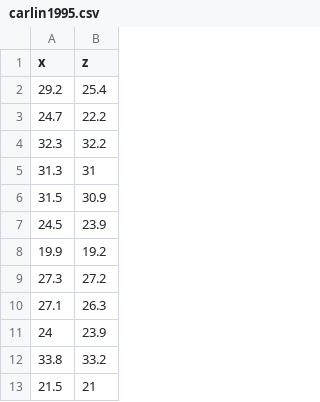
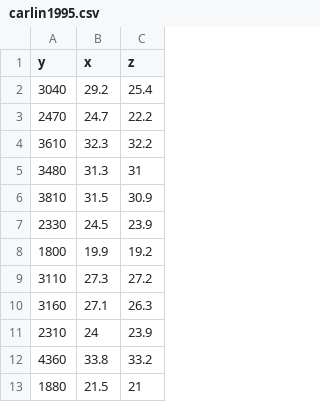
Before and after one commit to rbstern/ic_antonio, a CSV file: data/carlin1995.csv, drawn as a sheet; only a part is shown; the diff names each change by its address in the sheet, - before the commit and + after, or states it on an @@ line.

```diff
--- a/data/carlin1995.csv
+++ b/data/carlin1995.csv
+column A (y), rows 2-13: 3040 | 2470 | 3610 | 3480 | 3810 | 2330 | 1800 | 3110 | 3160 | 2310 | 4360 | 1880
```
Also changed, not shown: 1 other file.
